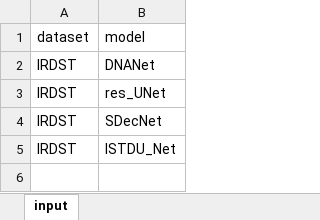
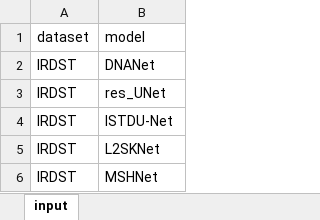
Before and after one commit to greekinRoma/STD2Net, an Excel workbook: input.xlsx, sheet input, drawn as a sheet; values as stored, in another font and other column widths than the file's, no borders; removed rows and columns are numbered as before the commit, all else as after; the diff names each change by its address in the sheet, - before the commit and + after, or states it on an @@ line.

```diff
--- a/input.xlsx (sheet input)
+++ b/input.xlsx (sheet input)
-row 4: IRDST | SDecNet
-B4 (model): ISTDU_Net
+B4 (model): ISTDU-Net
+row 5: IRDST | L2SKNet
+row 6: IRDST | MSHNet
```
Also changed, not shown: 3 other files.
